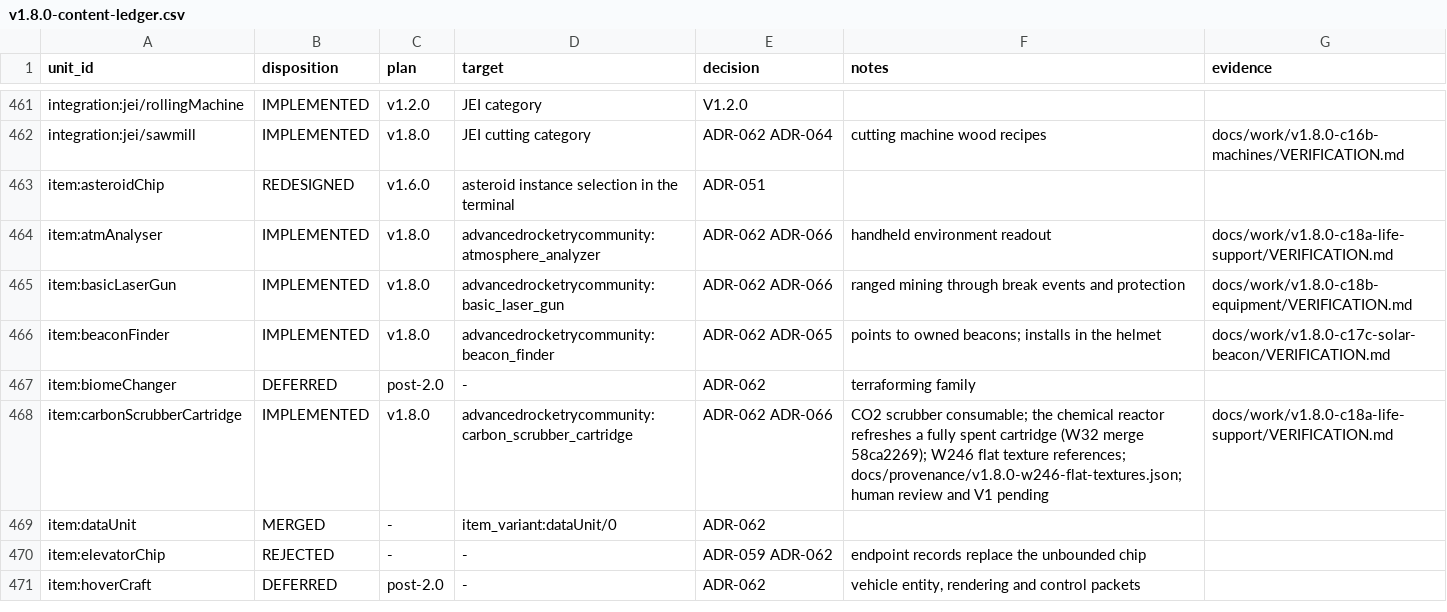
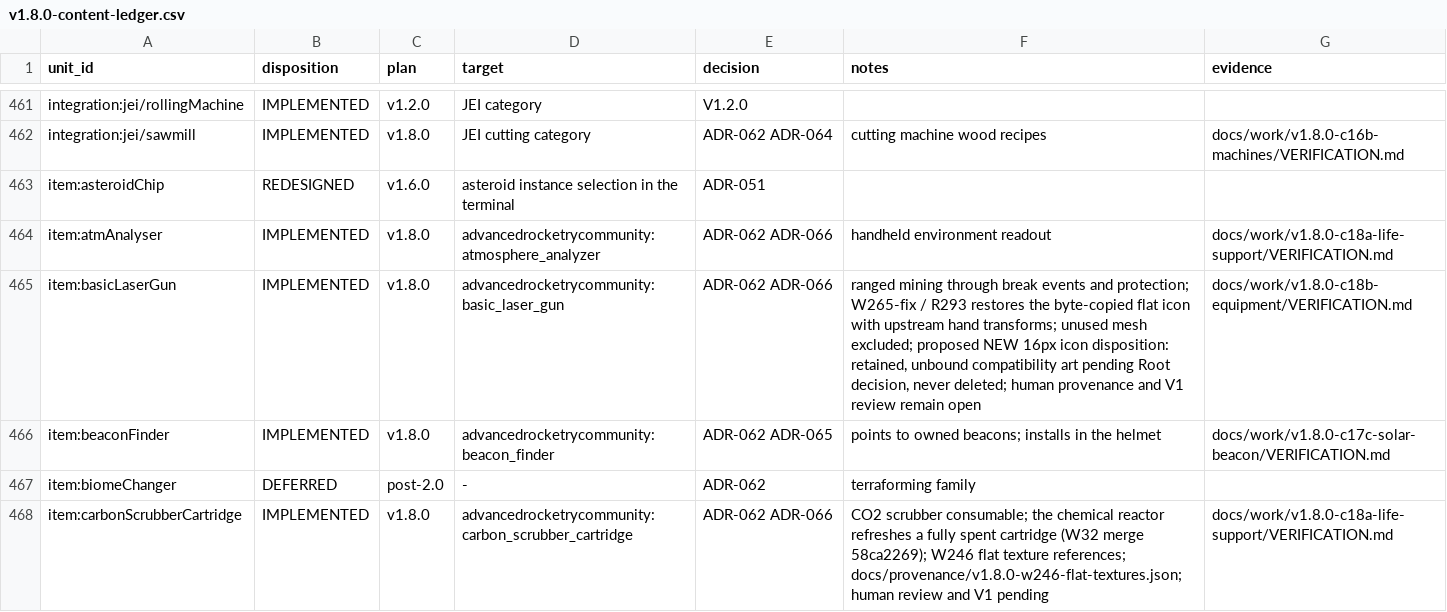
Before and after one commit to sunthemoon/AdvancedRocketry-Community, a CSV file: docs/work/v1.8.0-content-ledger.csv, drawn as a sheet; only a part is shown, gaps mark what is left out; the shorter side is filled out with more unchanged rows.

```diff
--- a/docs/work/v1.8.0-content-ledger.csv
+++ b/docs/work/v1.8.0-content-ledger.csv
@@ -464,3 +464,3 @@ item:asteroidChip,REDESIGNED,v1.6.0,asteroid instance selection in the terminal,
 item:atmAnalyser,IMPLEMENTED,v1.8.0,advancedrocketrycommunity:atmosphere_analyzer,ADR-062 ADR-066,handheld environment readout,docs/work/v1.8.0-c18a-life-support/VERIFICATION.md
-item:basicLaserGun,IMPLEMENTED,v1.8.0,advancedrocketrycommunity:basic_laser_gun,ADR-062 ADR-066,ranged mining through break events and protection,docs/work/v1.8.0-c18b-equipment/VERIFICATION.md
+item:basicLaserGun,IMPLEMENTED,v1.8.0,advancedrocketrycommunity:basic_laser_gun,ADR-062 ADR-066,"ranged mining through break events and protection; W265-fix / R293 restores the byte-copied flat icon with upstream hand transforms; unused mesh excluded; proposed NEW 16px icon disposition: retained, unbound compatibility art pending Root decision, never deleted; human provenance and V1 review remain open",docs/work/v1.8.0-c18b-equipment/VERIFICATION.md
 item:beaconFinder,IMPLEMENTED,v1.8.0,advancedrocketrycommunity:beacon_finder,ADR-062 ADR-065,points to owned beacons; installs in the helmet,docs/work/v1.8.0-c17c-solar-beacon/VERIFICATION.md
```
Also changed, not shown: docs/work/v1.8.0-asset-plan.csv, 1 other file.
